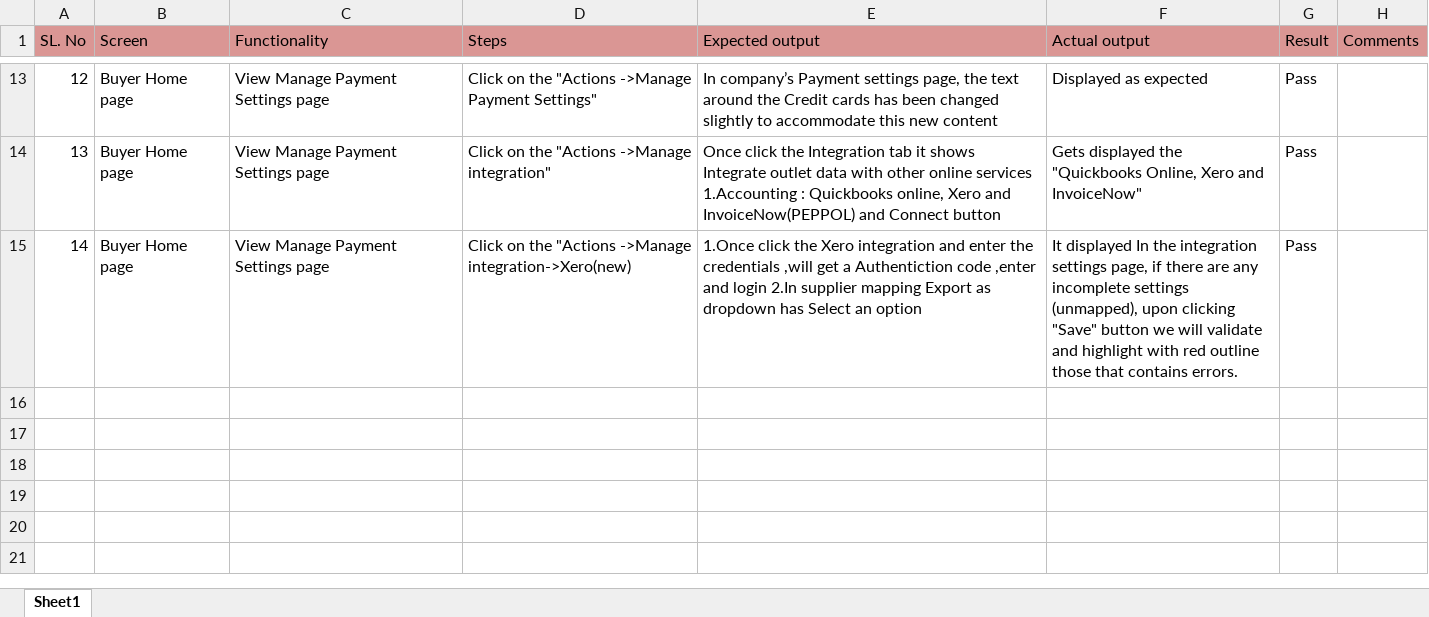
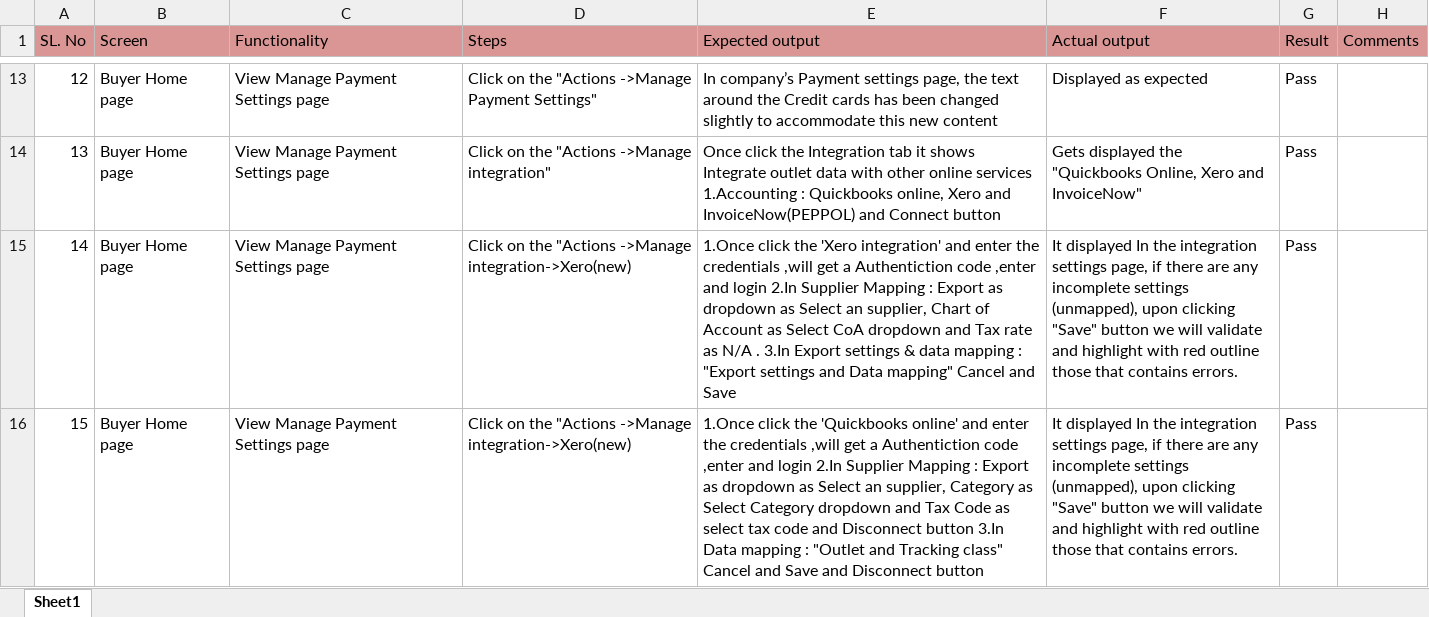
Before and after one commit to shwethazeemart/buyerautomation, an Excel workbook: Buyer hub/Settings/Manual testcases/Settings Final testcases.xlsx, sheet Sheet1, drawn as a sheet; only a part is shown, gaps mark what is left out; values as stored, in another font and other column widths than the file's, no borders; the diff names each change by its address in the sheet, - before the commit and + after, or states it on an @@ line.

```diff
--- a/Buyer hub/Settings/Manual testcases/Settings Final testcases.xlsx (sheet Sheet1)
+++ b/Buyer hub/Settings/Manual testcases/Settings Final testcases.xlsx (sheet Sheet1)
-E15 (Expected output): …click the Xero integration and enter the credentials ,will get a Authentiction code ,enter and login 2.In supplier mapping Export as dropdown has Select an option
+E15 (Expected output): …click the 'Xero integration' and enter the credentials ,will get a Authentiction code ,enter and login 2.In Supplier Mapping : Export as dropdown as Select an supplier, Chart of Account as Select CoA dropdown and Tax rate as N/A . 3.In Export settings & data mapping : "Export settings and Data mapping" Cancel and Save
+row 16: 15 | Buyer Home page | View Manage Payment Settings page | Click on the "Actions ->Manage integration->Xero(new) | 1.Once click the 'Quickbooks online' and enter the credentials ,will get a Authentiction code ,enter and login 2.In Supplier Mapping : Export as dropdown as Select an supplier, Category as Select Category dropdown and Tax Code as select tax code and Disconnect button 3.In Data mapping : "Outlet and Tracking class" Cancel and Save and Disconnect button | It displayed In the integration settings page, if there are any incomplete settings (unmapped), upon clicking "Save" button we will validate and highlight with red outline those that contains errors. | Pass
```
Also changed, not shown: Testcases_supplier/company settings/Manual testcases/Company settings testcases.xlsx, 2 other files.
